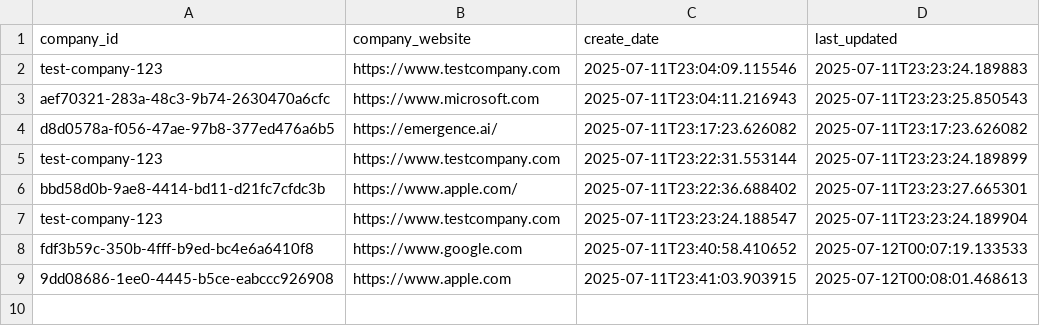
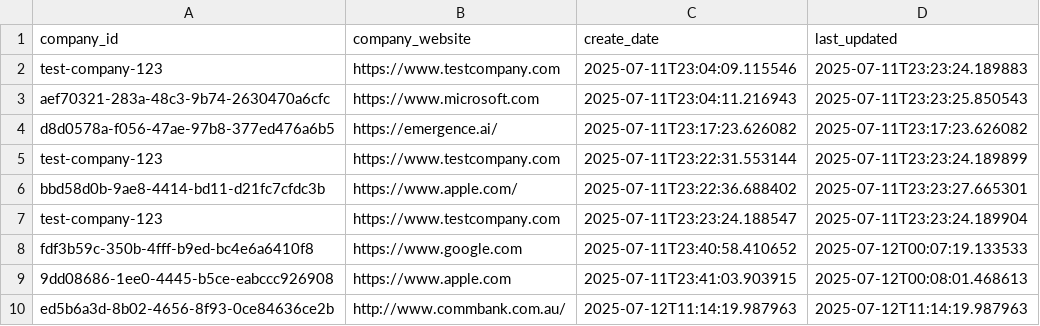
Before and after one commit to supertramp01/ai-pipeline-hub, a CSV file: data/company_profiles.csv, drawn as a sheet; the diff names each change by its address in the sheet, - before the commit and + after, or states it on an @@ line.

```diff
--- a/data/company_profiles.csv
+++ b/data/company_profiles.csv
+row 10: ed5b6a3d-8b02-4656-8f93-0ce84636ce2b | http://www.commbank.com.au/ | 2025-07-12T11:14:19.987963 | 2025-07-12T11:14:19.987963
```
Also changed, not shown: 9 other files.
